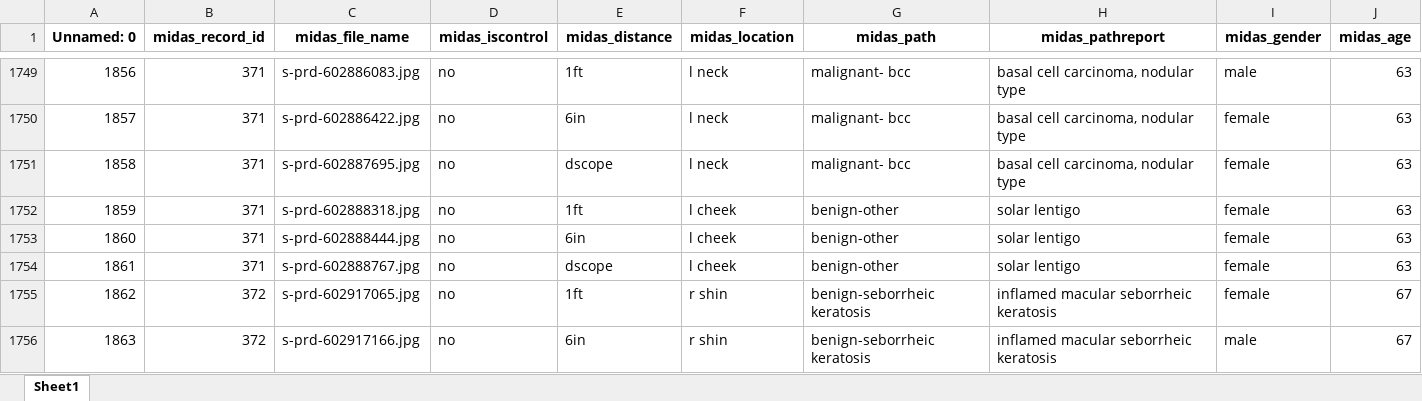
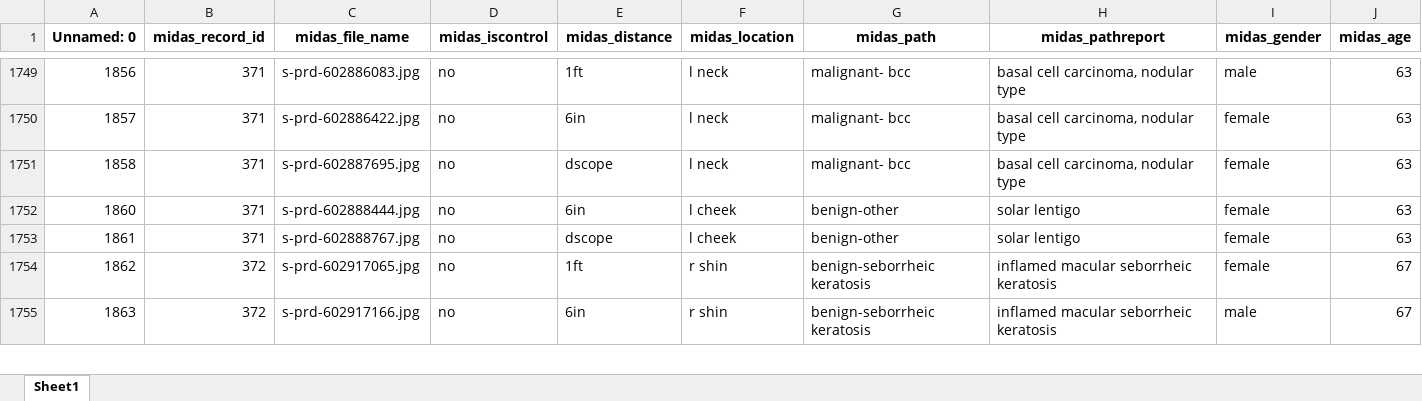
Before and after one commit to harrypapa2002/Comparison-between-Ray-and-Pytorch, an Excel workbook: LesionClassification/release_midas.xlsx, sheet Sheet1, drawn as a sheet; only a part is shown, gaps mark what is left out; values as stored, in another font and other column widths than the file's, no borders; rows hold the shown columns only; the diff names each change by its address in the sheet, - before the commit and + after, or states it on an @@ line.

```diff
--- a/LesionClassification/release_midas.xlsx (sheet Sheet1)
+++ b/LesionClassification/release_midas.xlsx (sheet Sheet1)
-row 1752: 1859 | 371 | s-prd-602888318.jpg | no | 1ft | l cheek | benign-other | solar lentigo | female | 63
```
Also changed, not shown: 20 other files.
